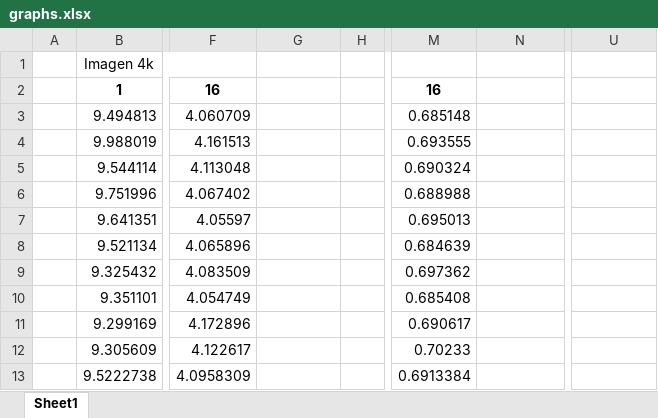
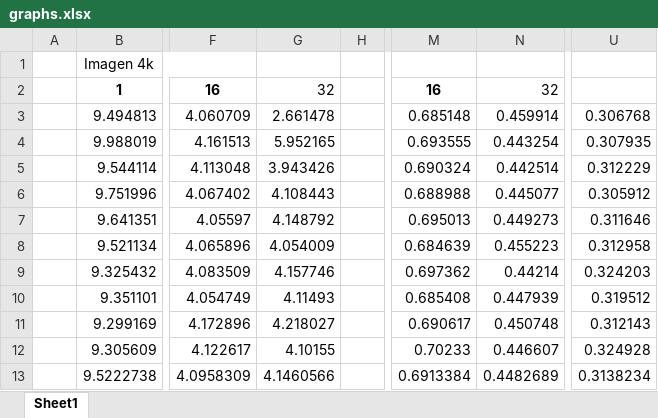
Before and after one commit to dsanchezme/Sketch-Filter, an Excel workbook: times/graphs.xlsx, sheet Sheet1, drawn as a sheet; only a part is shown, gaps mark what is left out; values as stored, in another font and other column widths than the file's, no borders; charts and pictures not drawn; the diff names each change by its address in the sheet, - before the commit and + after, or states it on an @@ line.

```diff
--- a/times/graphs.xlsx (sheet Sheet1)
+++ b/times/graphs.xlsx (sheet Sheet1)
-G2: (empty)
+G2: 32
-N2: (empty)
+N2: 32
-G3: (empty)
+G3: 2.661478
-N3: (empty)
+N3: 0.459914
-U3: (empty)
+U3: 0.306768
-G4: (empty)
+G4: 5.952165
-N4: (empty)
+N4: 0.443254
-U4: (empty)
+U4: 0.307935
-G5: (empty)
+G5: 3.943426
-N5: (empty)
+N5: 0.442514
-U5: (empty)
+U5: 0.312229
-G6: (empty)
+G6: 4.108443
-N6: (empty)
+N6: 0.445077
-U6: (empty)
+U6: 0.305912
-G7: (empty)
+G7: 4.148792
-N7: (empty)
+N7: 0.449273
-U7: (empty)
+U7: 0.311646
-G8: (empty)
+G8: 4.054009
-N8: (empty)
+N8: 0.455223
-U8: (empty)
+U8: 0.312958
-G9: (empty)
+G9: 4.157746
-N9: (empty)
+N9: 0.44214
-U9: (empty)
+U9: 0.324203
-G10: (empty)
+G10: 4.11493
-N10: (empty)
+N10: 0.447939
-U10: (empty)
+U10: 0.319512
-G11: (empty)
+G11: 4.218027
-N11: (empty)
+N11: 0.450748
-U11: (empty)
+U11: 0.312143
-G12: (empty)
+G12: 4.10155
-N12: (empty)
+N12: 0.446607
-U12: (empty)
+U12: 0.324928
-G13: (empty)
+G13: 4.1460566
-N13: (empty)
+N13: 0.4482689
-U13: (empty)
+U13: 0.3138234
```
Also changed, not shown: charts or pictures, 20 other files.
